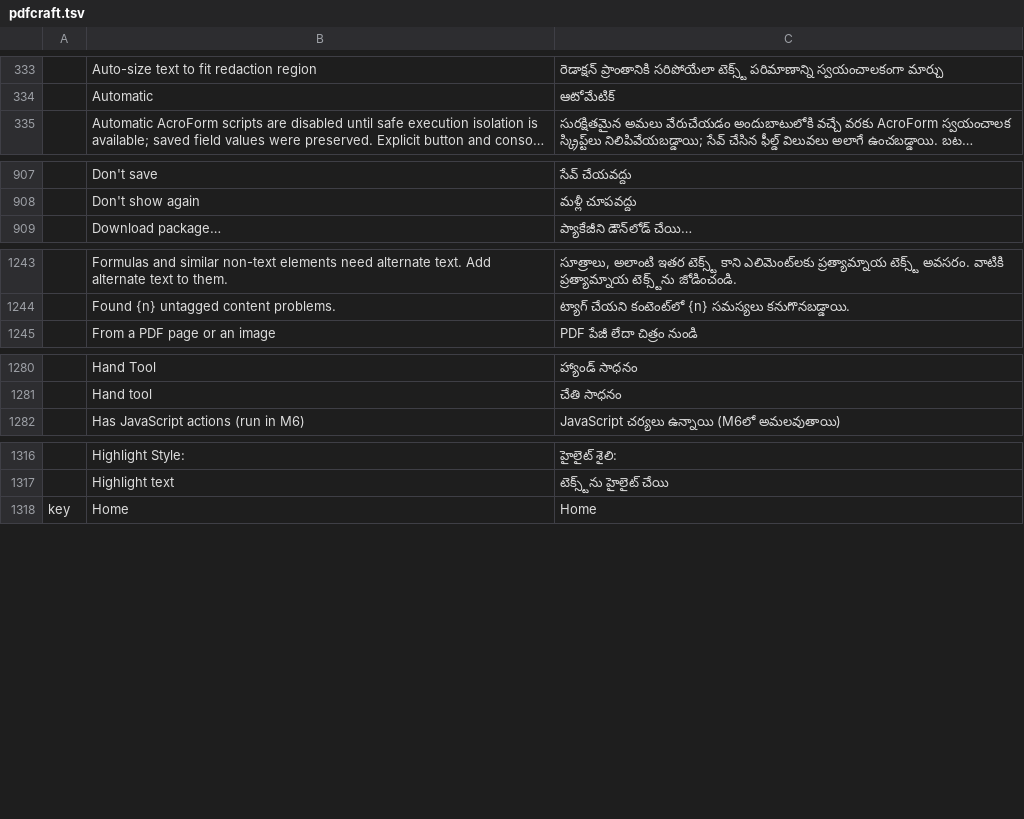
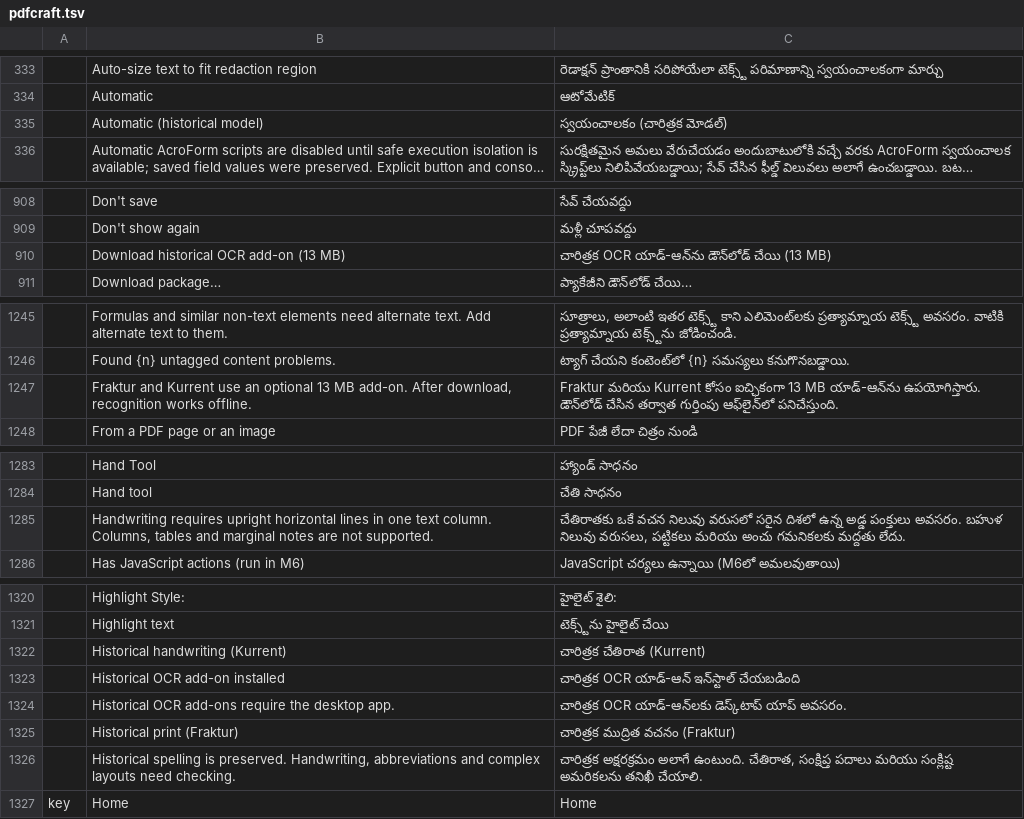
Before and after one commit to BBQ-MAN/craft-i18n, a TSV file: locales/te/pdfcraft.tsv, drawn as a sheet; only a part is shown, gaps mark what is left out; long unchanged cells end in …; the diff covers the shown part only; the diff names each change by its address in the sheet, - before the commit and + after, or states it on an @@ line.

```diff
--- a/locales/te/pdfcraft.tsv
+++ b/locales/te/pdfcraft.tsv
+row 335:  | Automatic (historical model) | స్వయంచాలకం (చారిత్రక మోడల్)
+row 910:  | Download historical OCR add-on (13 MB) | చారిత్రక OCR యాడ్-ఆన్‌ను డౌన్‌లోడ్ చేయి (13 MB)
+row 1247:  | Fraktur and Kurrent use an optional 13 MB add-on. After download, recognition works offline. | Fraktur మరియు Kurrent కోసం ఐచ్ఛికంగా 13 MB యాడ్-ఆన్‌ను ఉపయోగిస్తారు. డౌన్‌లోడ్ చేసిన తర్వాత గుర్తింపు ఆఫ్‌లైన్‌లో పనిచేస్తుంది.
+row 1285:  | Handwriting requires upright horizontal lines in one text column. Columns, tables and marginal notes are not supported. | చేతిరాతకు ఒకే వచన నిలువు వరుసలో సరైన దిశలో ఉన్న అడ్డ పంక్తులు అవసరం. బహుళ నిలువు వరుసలు, పట్టికలు మరియు అంచు గమనికలకు మద్దతు లేదు.
+row 1322:  | Historical handwriting (Kurrent) | చారిత్రక చేతిరాత (Kurrent)
+row 1323:  | Historical OCR add-on installed | చారిత్రక OCR యాడ్-ఆన్ ఇన్‌స్టాల్ చేయబడింది
+row 1324:  | Historical OCR add-ons require the desktop app. | చారిత్రక OCR యాడ్-ఆన్‌లకు డెస్క్‌టాప్ యాప్ అవసరం.
+row 1325:  | Historical print (Fraktur) | చారిత్రక ముద్రిత వచనం (Fraktur)
+row 1326:  | Historical spelling is preserved. Handwriting, abbreviations and complex layouts need checking. | చారిత్రక అక్షరక్రమం అలాగే ఉంటుంది. చేతిరాత, సంక్షిప్త పదాలు మరియు సంక్లిష్ట అమరికలను తనిఖీ చేయాలి.
```
Also changed, not shown: 6 added rows elsewhere in this file, locales/hi/pdfcraft.tsv, locales/lo/pdfcraft.tsv, 31 other files.
